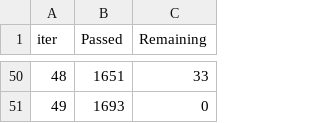
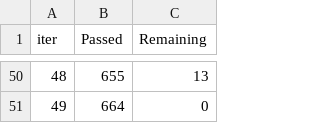
Before and after one commit to Kapoor-Vishal/THE_DATA_ALCHEMISTS, a TSV file: Machine_Learning/catboost_info/time_left.tsv, drawn as a sheet; only a part is shown, gaps mark what is left out; the diff covers the shown part only.

```diff
--- a/Machine_Learning/catboost_info/time_left.tsv
+++ b/Machine_Learning/catboost_info/time_left.tsv
@@ -50,2 +50,2 @@ iter	Passed	Remaining
-48	1651	33
-49	1693	0
+48	655	13
+49	664	0
```
Also changed, not shown: 96 edited cells elsewhere in this file, 2 other files.
